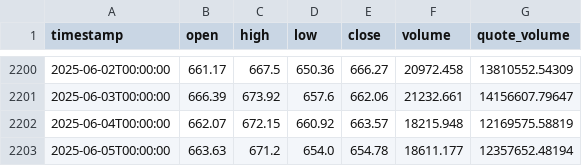
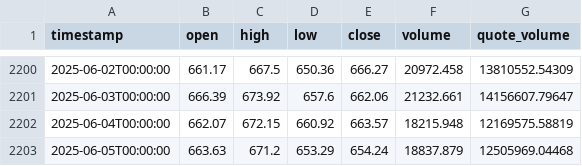
Before and after one commit to MakarZakharov/CryptoTrade, a CSV file: data/binance/BNBUSDC/1d/2018_01_01-now.csv, drawn as a sheet; only a part is shown, gaps mark what is left out.

```diff
--- a/data/binance/BNBUSDC/1d/2018_01_01-now.csv
+++ b/data/binance/BNBUSDC/1d/2018_01_01-now.csv
@@ -2202,2 +2202,2 @@ timestamp,open,high,low,close,volume,quote_volume
 2025-06-04T00:00:00,662.07,672.15,660.92,663.57,18215.948,12169575.58819
-2025-06-05T00:00:00,663.63,671.2,654.0,654.78,18611.177,12357652.48194
+2025-06-05T00:00:00,663.63,671.2,653.29,654.24,18837.879,12505969.04468
```
Also changed, not shown: data/binance/BTCUSDC/1d/2018_01_01-now.csv, data/binance/BTCUSDT/1d/2018_01_01-now.csv, 12 other files.
